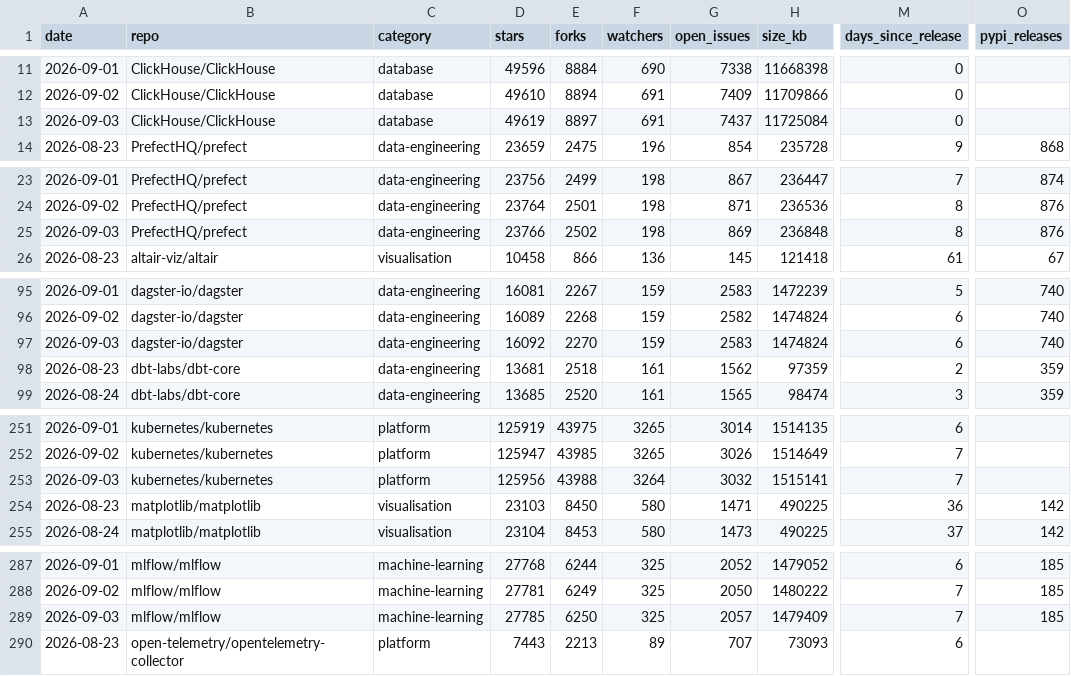
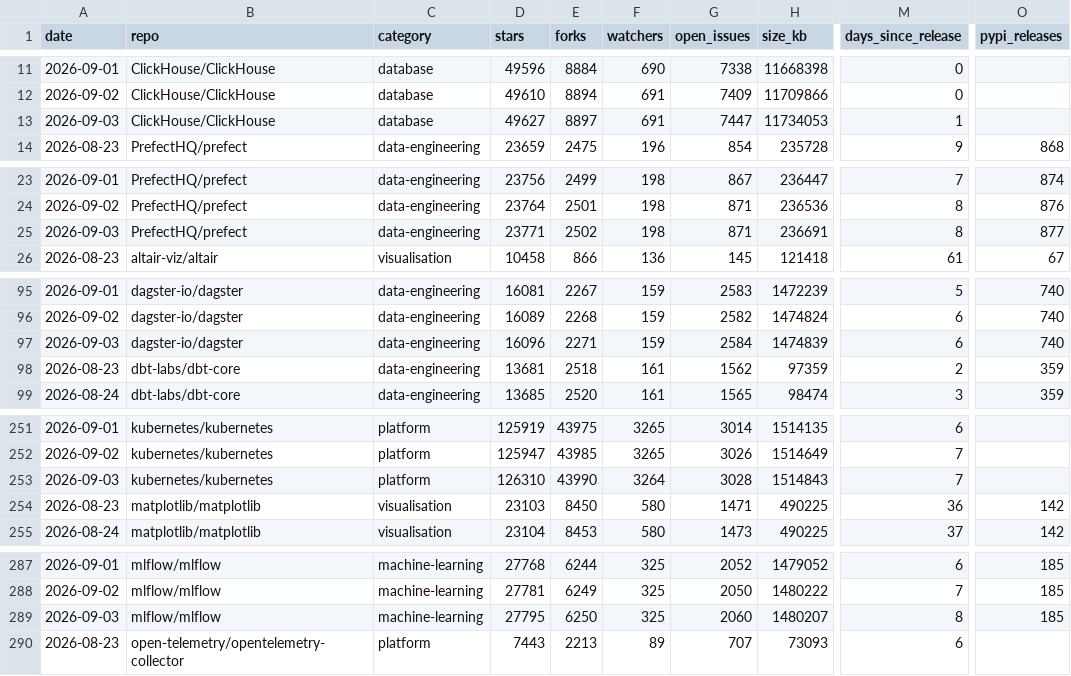
Before and after one commit to Amirzamani1l/oss-momentum, a CSV file: data/observations.csv, drawn as a sheet; only a part is shown, gaps mark what is left out; the diff covers the shown part only; the diff names each change by its address in the sheet, - before the commit and + after, or states it on an @@ line.

Commit message:
data: 2026-09-03 snapshot (42 projects, +1,019 stars, django leading) (#42)

```diff
--- a/data/observations.csv
+++ b/data/observations.csv
-D13 (stars): 49619
+D13 (stars): 49627
-G13 (open_issues): 7437
+G13 (open_issues): 7447
-H13 (size_kb): 11725084
+H13 (size_kb): 11734053
-M13 (days_since_release): 0
+M13 (days_since_release): 1
-D25 (stars): 23766
+D25 (stars): 23771
-G25 (open_issues): 869
+G25 (open_issues): 871
-H25 (size_kb): 236848
+H25 (size_kb): 236691
-O25 (pypi_releases): 876
+O25 (pypi_releases): 877
-D97 (stars): 16092
+D97 (stars): 16096
-E97 (forks): 2270
+E97 (forks): 2271
-G97 (open_issues): 2583
+G97 (open_issues): 2584
-H97 (size_kb): 1474824
+H97 (size_kb): 1474839
-D253 (stars): 125956
+D253 (stars): 126310
-E253 (forks): 43988
+E253 (forks): 43990
-G253 (open_issues): 3032
+G253 (open_issues): 3028
-H253 (size_kb): 1515141
+H253 (size_kb): 1514843
-D289 (stars): 27785
+D289 (stars): 27795
-G289 (open_issues): 2057
+G289 (open_issues): 2060
-H289 (size_kb): 1479409
+H289 (size_kb): 1480207
-M289 (days_since_release): 7
+M289 (days_since_release): 8
```
Also changed, not shown: 120 edited cells elsewhere in this file, 43 other files.
